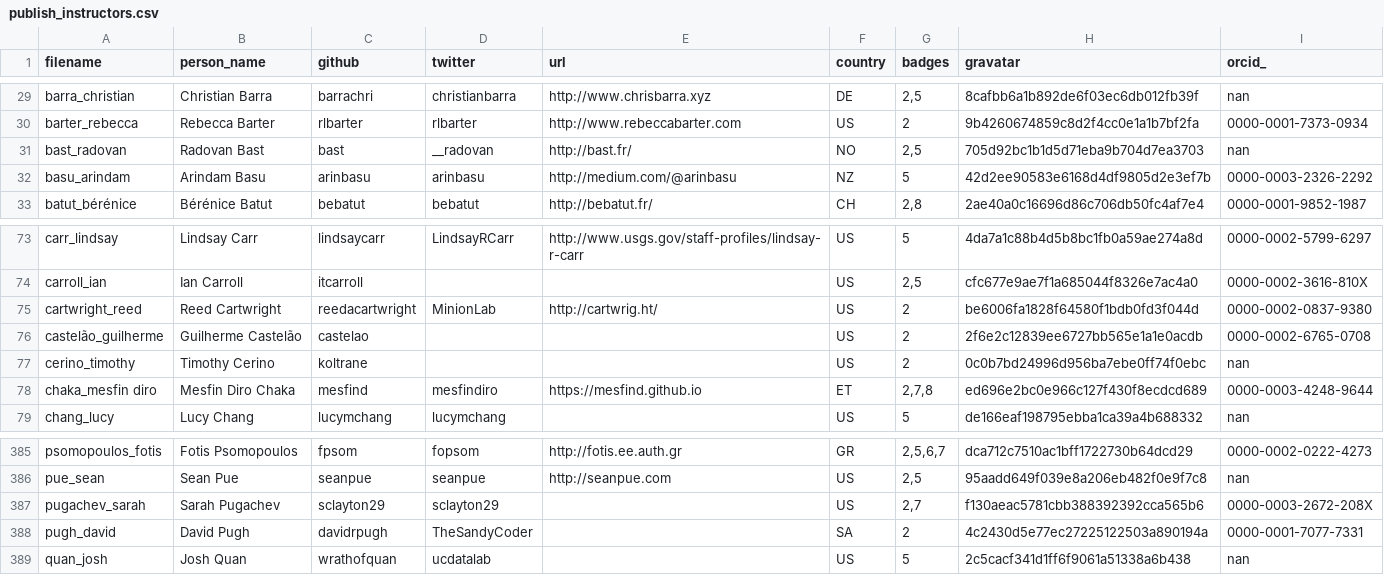
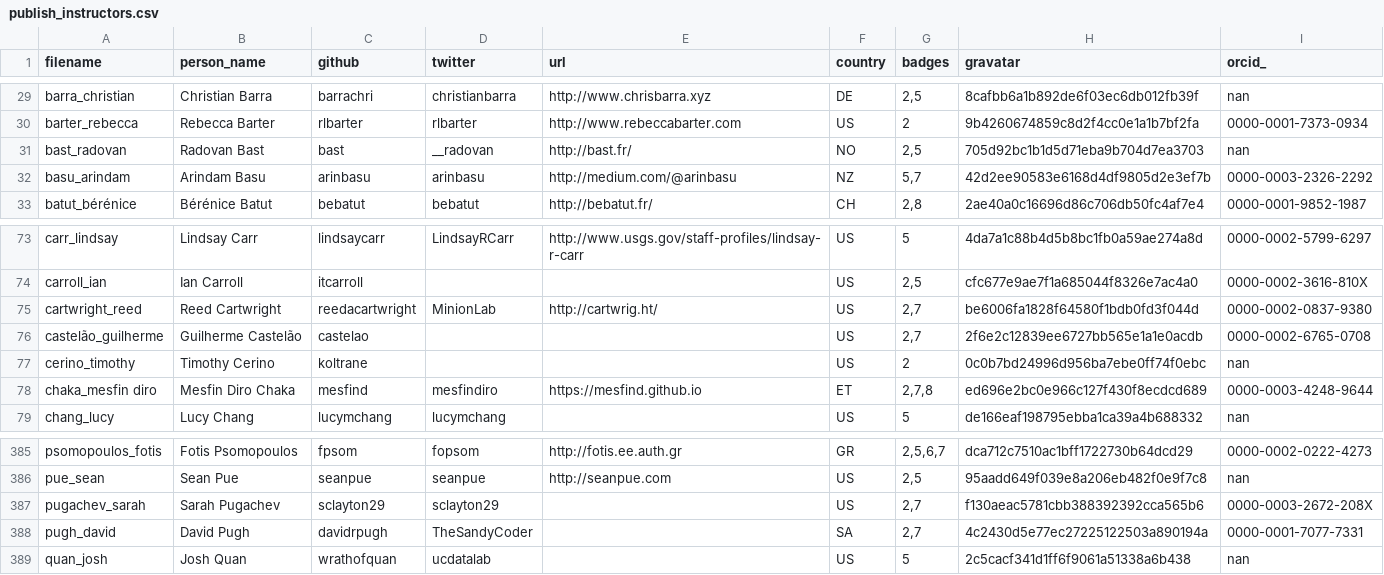
Before and after one commit to hpc-carpentry/hpc-carpentry.github.io, a CSV file: _data/publish_instructors.csv, drawn as a sheet; only a part is shown, gaps mark what is left out.

Commit message:
Updating instructor records

```diff
--- a/_data/publish_instructors.csv
+++ b/_data/publish_instructors.csv
@@ -31,3 +31,3 @@ barter_rebecca,Rebecca Barter,rlbarter,rlbarter,http://www.rebeccabarter.com,US,
 bast_radovan,Radovan Bast,bast,__radovan,http://bast.fr/,NO,"2,5",705d92bc1b1d5d71eba9b704d7ea3703,nan
-basu_arindam,Arindam Basu,arinbasu,arinbasu,http://medium.com/@arinbasu,NZ,5,42d2ee90583e6168d4df9805d2e3ef7b,0000-0003-2326-2292
+basu_arindam,Arindam Basu,arinbasu,arinbasu,http://medium.com/@arinbasu,NZ,"5,7",42d2ee90583e6168d4df9805d2e3ef7b,0000-0003-2326-2292
 batut_bérénice,Bérénice Batut,bebatut,bebatut,http://bebatut.fr/,CH,"2,8",2ae40a0c16696d86c706db50fc4af7e4,0000-0001-9852-1987
@@ -74,4 +74,4 @@ carr_lindsay,Lindsay Carr,lindsaycarr,LindsayRCarr,http://www.usgs.gov/staff-pro
 carroll_ian,Ian Carroll,itcarroll,,,US,"2,5",cfc677e9ae7f1a685044f8326e7ac4a0,0000-0002-3616-810X
-cartwright_reed,Reed Cartwright,reedacartwright,MinionLab,http://cartwrig.ht/,US,2,be6006fa1828f64580f1bdb0fd3f044d,0000-0002-0837-9380
-castelão_guilherme,Guilherme Castelão,castelao,,,US,2,2f6e2c12839ee6727bb565e1a1e0acdb,0000-0002-6765-0708
+cartwright_reed,Reed Cartwright,reedacartwright,MinionLab,http://cartwrig.ht/,US,"2,7",be6006fa1828f64580f1bdb0fd3f044d,0000-0002-0837-9380
+castelão_guilherme,Guilherme Castelão,castelao,,,US,"2,7",2f6e2c12839ee6727bb565e1a1e0acdb,0000-0002-6765-0708
 cerino_timothy,Timothy Cerino,koltrane,,,US,2,0c0b7bd24996d956ba7ebe0ff74f0ebc,nan
@@ -387,3 +387,3 @@ pue_sean,Sean Pue,seanpue,seanpue,http://seanpue.com,US,"2,5",95aadd649f039e8a20
 pugachev_sarah,Sarah Pugachev,sclayton29,sclayton29,,US,"2,7",f130aeac5781cbb388392392cca565b6,0000-0003-2672-208X
-pugh_david,David Pugh,davidrpugh,TheSandyCoder,,SA,2,4c2430d5e77ec27225122503a890194a,0000-0001-7077-7331
+pugh_david,David Pugh,davidrpugh,TheSandyCoder,,SA,"2,7",4c2430d5e77ec27225122503a890194a,0000-0001-7077-7331
 quan_josh,Josh Quan,wrathofquan,ucdatalab,,US,5,2c5cacf341d1ff6f9061a51338a6b438,nan
```
